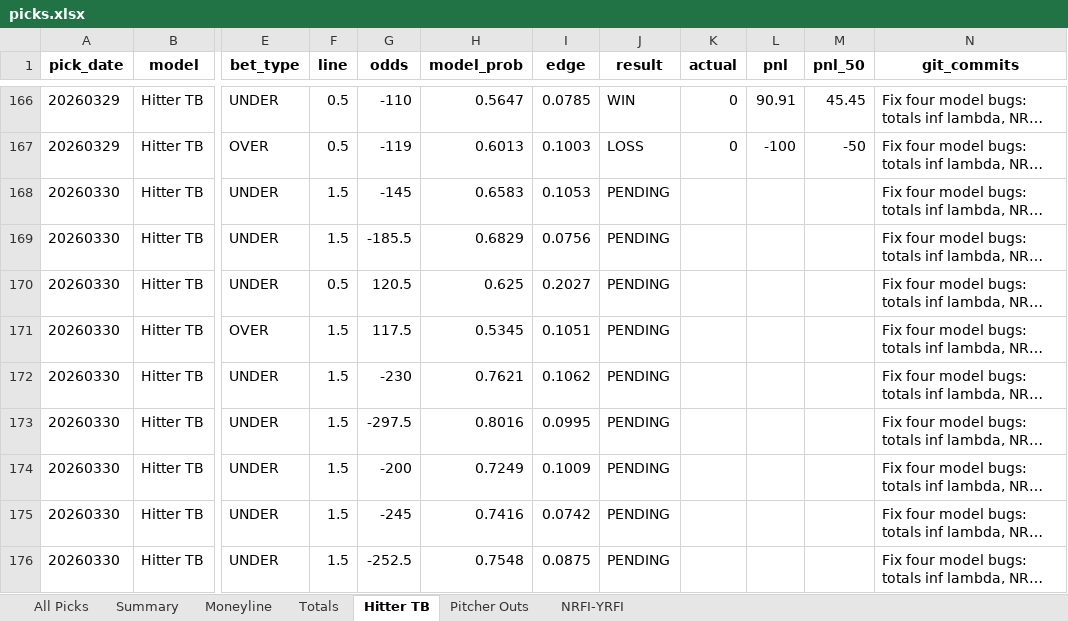
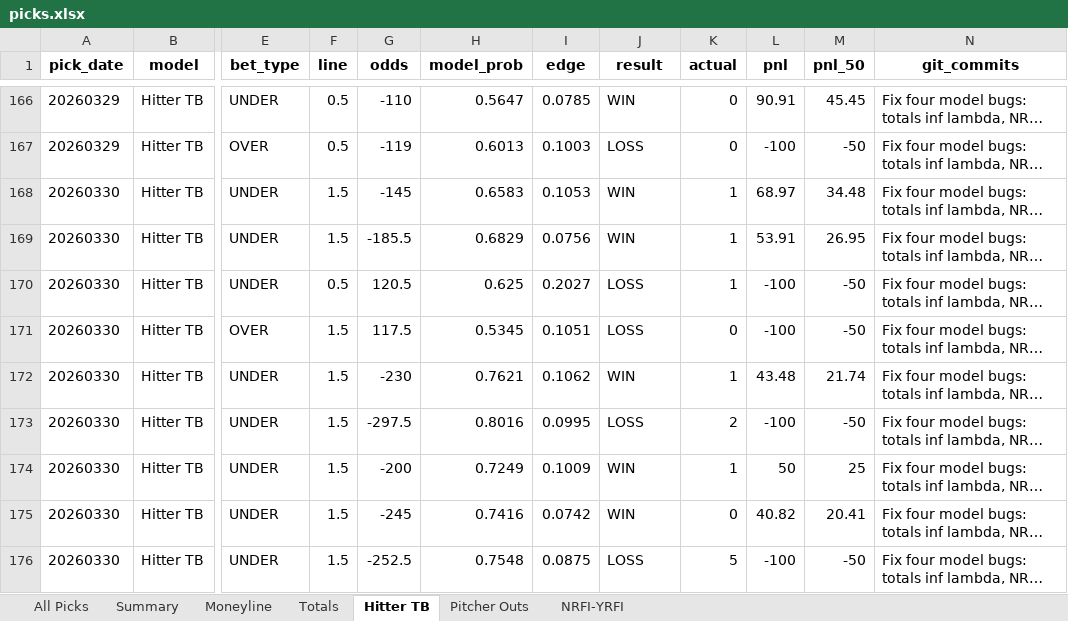
Before and after one commit to seanpfarrell12-sys/baseball-models, an Excel workbook: tracking/picks.xlsx, sheet Hitter TB, drawn as a sheet; only a part is shown, gaps mark what is left out; long unchanged cells end in …; values as stored, in another font and other column widths than the file's, no borders; the diff covers the shown part only; the diff names each change by its address in the sheet, - before the commit and + after, or states it on an @@ line.

Commit message:
Graded results: 20260330

```diff
--- a/tracking/picks.xlsx (sheet Hitter TB)
+++ b/tracking/picks.xlsx (sheet Hitter TB)
-J168:J169 (result): PENDING
+J168:J169 (result): WIN
-K168:K170 (actual): (empty)
+K168:K170 (actual): 1
-L168 (pnl): (empty)
+L168 (pnl): 68.97
-M168 (pnl_50): (empty)
+M168 (pnl_50): 34.48
-L169 (pnl): (empty)
+L169 (pnl): 53.91
-M169 (pnl_50): (empty)
+M169 (pnl_50): 26.95
-J170:J171 (result): PENDING
+J170:J171 (result): LOSS
-L170:L171 (pnl): (empty)
+L170:L171 (pnl): -100
-M170:M171 (pnl_50): (empty)
+M170:M171 (pnl_50): -50
-K171 (actual): (empty)
+K171 (actual): 0
-J172 (result): PENDING
+J172 (result): WIN
-K172 (actual): (empty)
+K172 (actual): 1
-L172 (pnl): (empty)
+L172 (pnl): 43.48
-M172 (pnl_50): (empty)
+M172 (pnl_50): 21.74
-J173 (result): PENDING
+J173 (result): LOSS
-K173 (actual): (empty)
+K173 (actual): 2
-L173 (pnl): (empty)
+L173 (pnl): -100
-M173 (pnl_50): (empty)
+M173 (pnl_50): -50
-J174:J175 (result): PENDING
+J174:J175 (result): WIN
-K174 (actual): (empty)
+K174 (actual): 1
-L174 (pnl): (empty)
+L174 (pnl): 50
-M174 (pnl_50): (empty)
+M174 (pnl_50): 25
-K175 (actual): (empty)
+K175 (actual): 0
-L175 (pnl): (empty)
+L175 (pnl): 40.82
-M175 (pnl_50): (empty)
+M175 (pnl_50): 20.41
-J176 (result): PENDING
+J176 (result): LOSS
-K176 (actual): (empty)
+K176 (actual): 5
-L176 (pnl): (empty)
+L176 (pnl): -100
-M176 (pnl_50): (empty)
+M176 (pnl_50): -50
```
Also changed, not shown: 128 edited cells elsewhere in this sheet, sheet All Picks, sheet Pitcher Outs, sheet Summary, sheet NRFI-YRFI, sheet Totals, sheet Moneyline.
